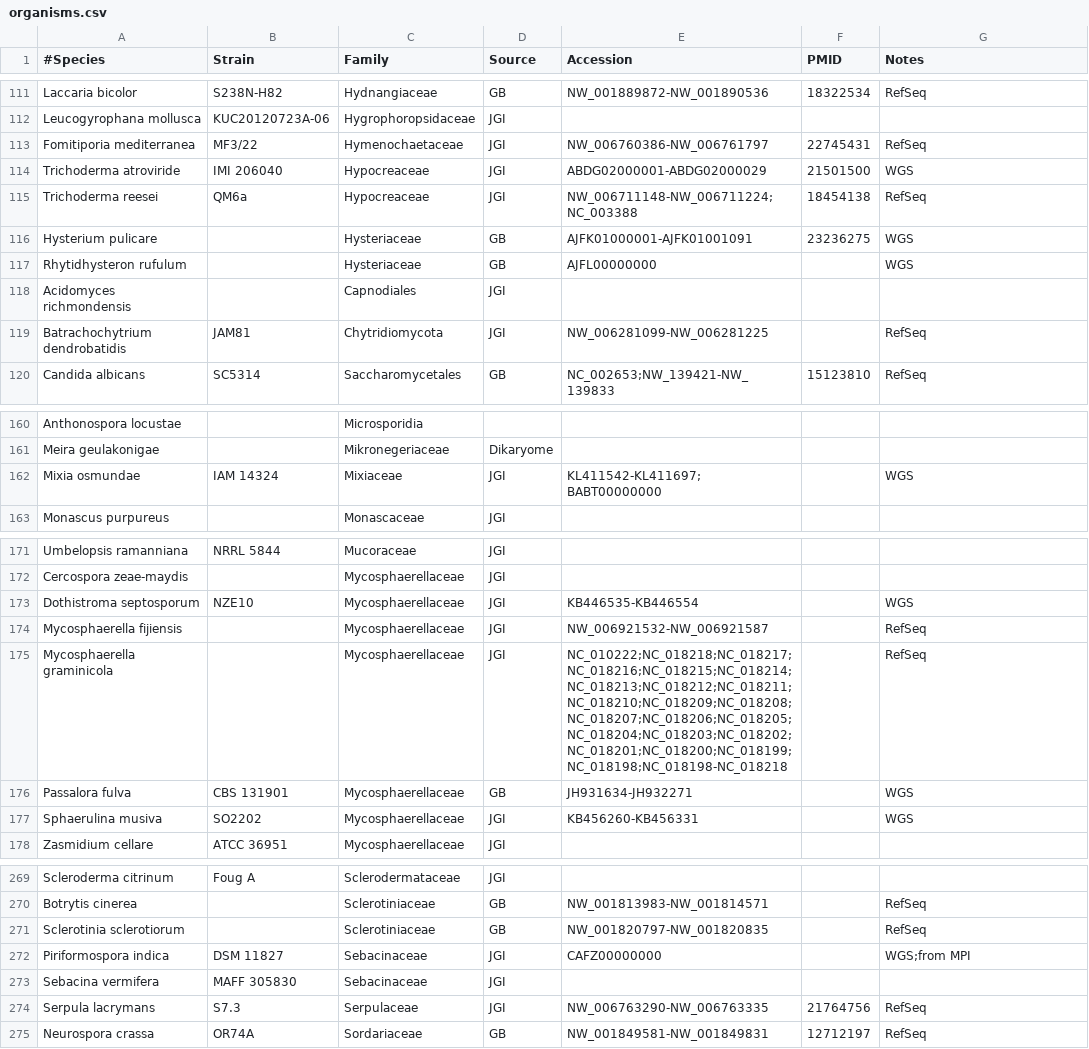
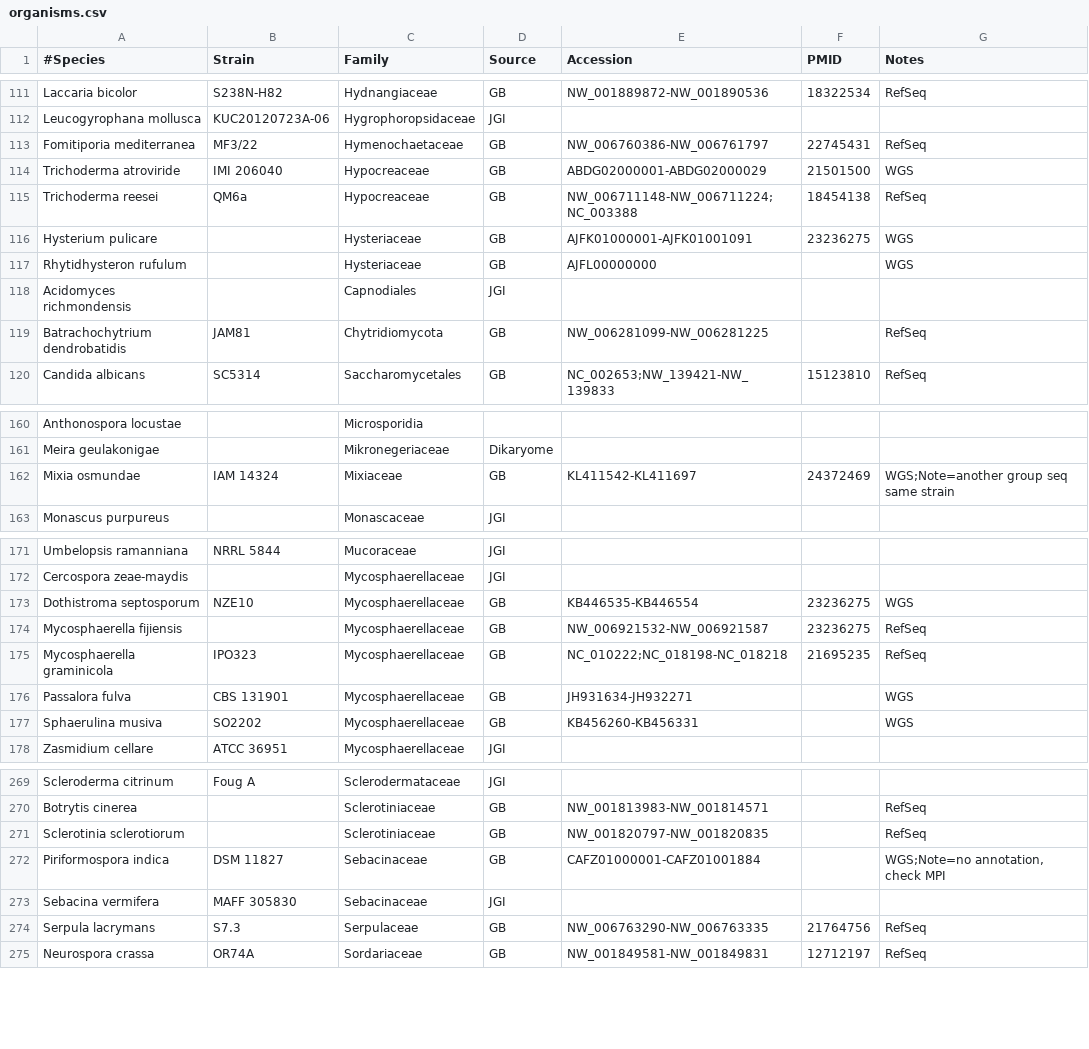
Before and after one commit to sjmondo/genomes, a CSV file: lib/organisms.csv, drawn as a sheet; only a part is shown, gaps mark what is left out; the diff covers the shown part only.

Commit message:
set source to GB not JGI for genbank file; Also add more pubmed records

```diff
--- a/lib/organisms.csv
+++ b/lib/organisms.csv
@@ -112,5 +112,5 @@
 "Leucogyrophana mollusca",KUC20120723A-06,Hygrophoropsidaceae,JGI,,,
-"Fomitiporia mediterranea","MF3/22",Hymenochaetaceae,JGI,NW_006760386-NW_006761797,22745431,RefSeq
-"Trichoderma atroviride","IMI 206040",Hypocreaceae,JGI,ABDG02000001-ABDG02000029,21501500,WGS
-"Trichoderma reesei",QM6a,Hypocreaceae,JGI,NW_006711148-NW_006711224;NC_003388,18454138,RefSeq
+"Fomitiporia mediterranea","MF3/22",Hymenochaetaceae,GB,NW_006760386-NW_006761797,22745431,RefSeq
+"Trichoderma atroviride","IMI 206040",Hypocreaceae,GB,ABDG02000001-ABDG02000029,21501500,WGS
+"Trichoderma reesei",QM6a,Hypocreaceae,GB,NW_006711148-NW_006711224;NC_003388,18454138,RefSeq
 "Hysterium pulicare",,Hysteriaceae,GB,AJFK01000001-AJFK01001091,23236275,WGS
@@ -118,3 +118,3 @@
 "Acidomyces richmondensis",,Capnodiales,JGI,,,
-"Batrachochytrium dendrobatidis",JAM81,Chytridiomycota,JGI,NW_006281099-NW_006281225,,RefSeq
+"Batrachochytrium dendrobatidis",JAM81,Chytridiomycota,GB,NW_006281099-NW_006281225,,RefSeq
 "Candida albicans",SC5314,Saccharomycetales,GB,NC_002653;NW_139421-NW_139833,15123810,RefSeq
@@ -161,3 +161,3 @@
 "Meira geulakonigae",,Mikronegeriaceae,Dikaryome,,,
-"Mixia osmundae","IAM 14324",Mixiaceae,JGI,KL411542-KL411697;BABT00000000,,WGS
+"Mixia osmundae","IAM 14324",Mixiaceae,GB,KL411542-KL411697,24372469,"WGS;Note=another group seq same strain"
 "Monascus purpureus",,Monascaceae,JGI,,,
@@ -172,7 +172,7 @@
 "Cercospora zeae-maydis",,Mycosphaerellaceae,JGI,,,
-"Dothistroma septosporum",NZE10,Mycosphaerellaceae,JGI,KB446535-KB446554,,WGS
-"Mycosphaerella fijiensis",,Mycosphaerellaceae,JGI,NW_006921532-NW_006921587,,RefSeq
-"Mycosphaerella graminicola",,Mycosphaerellaceae,JGI,NC_010222;NC_018218;NC_018217;NC_018216;NC_018215;NC_018214;NC_018213;NC_018212;NC_018211;NC_018210;NC_018209;NC_018208;NC_018207;NC_018206;NC_018205;NC_018204;NC_018203;NC_018202;NC_018201;NC_018200;NC_018199;NC_018198;NC_018198-NC_018218,,RefSeq
+"Dothistroma septosporum",NZE10,Mycosphaerellaceae,GB,KB446535-KB446554,23236275,WGS
+"Mycosphaerella fijiensis",,Mycosphaerellaceae,GB,NW_006921532-NW_006921587,23236275,RefSeq
+"Mycosphaerella graminicola","IPO323",Mycosphaerellaceae,GB,NC_010222;NC_018198-NC_018218,21695235,RefSeq
 "Passalora fulva","CBS 131901",Mycosphaerellaceae,GB,JH931634-JH932271,,WGS
-"Sphaerulina musiva",SO2202,Mycosphaerellaceae,JGI,KB456260-KB456331,,WGS
+"Sphaerulina musiva",SO2202,Mycosphaerellaceae,GB,KB456260-KB456331,,WGS
 "Zasmidium cellare","ATCC 36951",Mycosphaerellaceae,JGI,,,
@@ -271,5 +271,5 @@
 "Sclerotinia sclerotiorum",,Sclerotiniaceae,GB,NW_001820797-NW_001820835,,RefSeq
-"Piriformospora indica","DSM 11827",Sebacinaceae,JGI,CAFZ00000000,,"WGS;from MPI"
+"Piriformospora indica","DSM 11827",Sebacinaceae,GB,CAFZ01000001-CAFZ01001884,,"WGS;Note=no annotation, check MPI"
 "Sebacina vermifera","MAFF 305830",Sebacinaceae,JGI,,,
-"Serpula lacrymans",S7.3,Serpulaceae,JGI,NW_006763290-NW_006763335,21764756,RefSeq
+"Serpula lacrymans",S7.3,Serpulaceae,GB,NW_006763290-NW_006763335,21764756,RefSeq
 "Neurospora crassa",OR74A,Sordariaceae,GB,NW_001849581-NW_001849831,12712197,RefSeq
```
Also changed, not shown: 16 edited cells elsewhere in this file.
